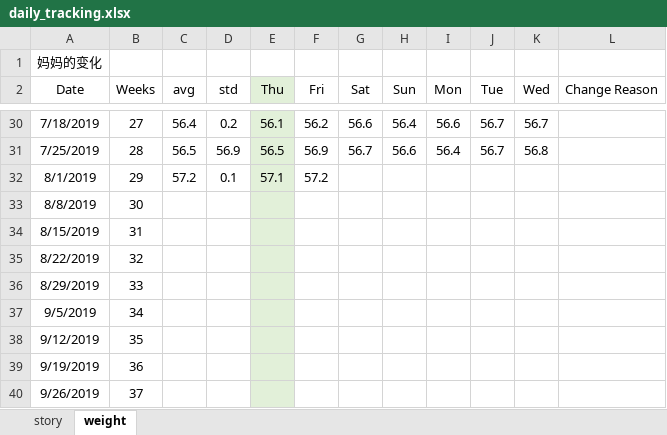
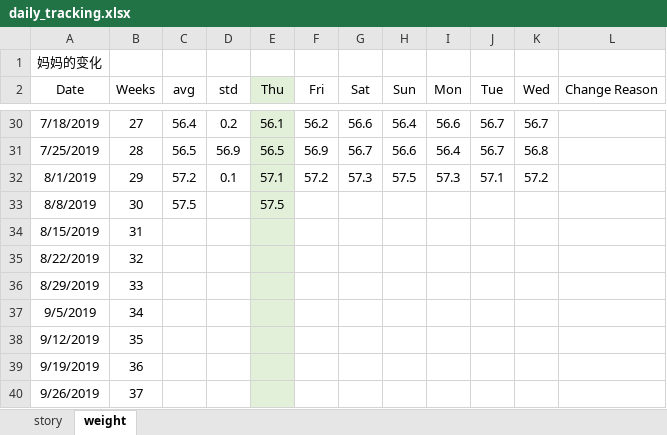
Before and after one commit to AngryJoy/JJBaby, an Excel workbook: doc/daily_tracking.xlsx, sheet weight, drawn as a sheet; only a part is shown, gaps mark what is left out; values as stored, in another font and other column widths than the file's, no borders; the diff names each change by its address in the sheet, - before the commit and + after, or states it on an @@ line.

Commit message:
update weight and add pictures

```diff
--- a/doc/daily_tracking.xlsx (sheet weight)
+++ b/doc/daily_tracking.xlsx (sheet weight)
-G32 (Sat): (empty)
+G32 (Sat): 57.3
-H32 (Sun): (empty)
+H32 (Sun): 57.5
-I32 (Mon): (empty)
+I32 (Mon): 57.3
-J32 (Tue): (empty)
+J32 (Tue): 57.1
-K32 (Wed): (empty)
+K32 (Wed): 57.2
-C33 (avg): (empty)
+C33 (avg): 57.5
-E33 (Thu): (empty)
+E33 (Thu): 57.5
```
Also changed, not shown: 11 other files.
